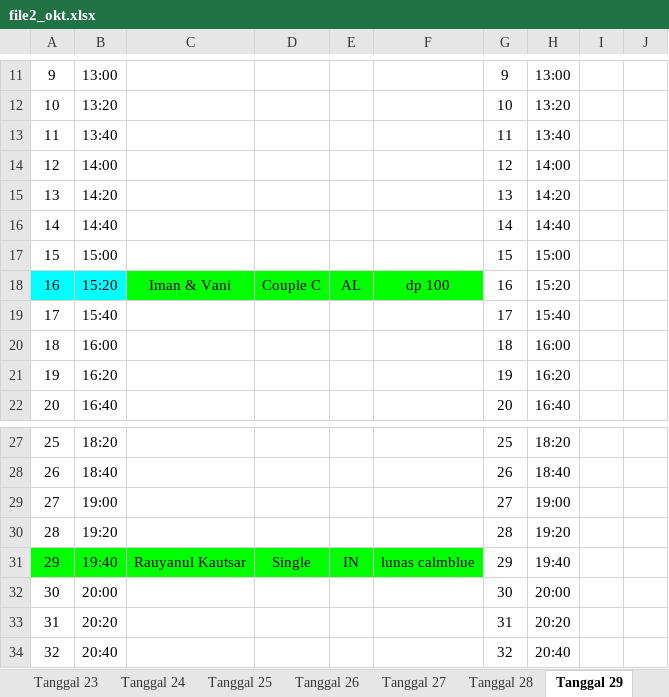
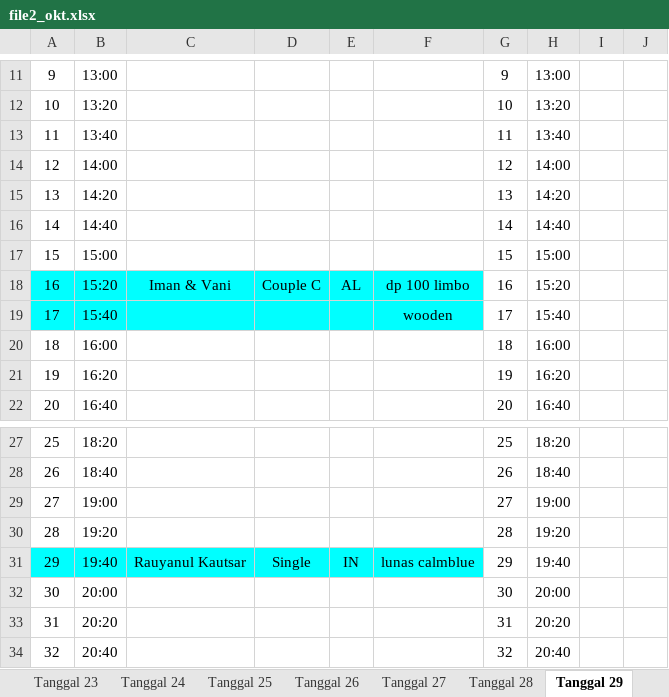
Before and after one commit to whynunuu/FoxeStudio, an Excel workbook: file2_okt.xlsx, sheet Tanggal 29, drawn as a sheet; only a part is shown, gaps mark what is left out; values as stored, in another font and other column widths than the file's, no borders; charts and pictures not drawn; the diff names each change by its address in the sheet, - before the commit and + after, or states it on an @@ line.

```diff
--- a/file2_okt.xlsx (sheet Tanggal 29)
+++ b/file2_okt.xlsx (sheet Tanggal 29)
-C18:F18 fill: #00FF00
+C18:F18 fill: #00FFFF
-F18: dp 100
+F18: dp 100 limbo
-A19:F19 fill: none
+A19:F19 fill: #00FFFF
-F19: (empty)
+F19: wooden
-A31:F31 fill: #00FF00
+A31:F31 fill: #00FFFF
```
Also changed, not shown: sheet Tanggal 31, sheet Tanggal 30, file1_okt.xlsm, file2.xlsx, 3 other files.
